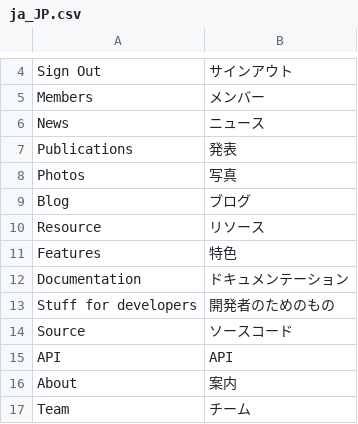
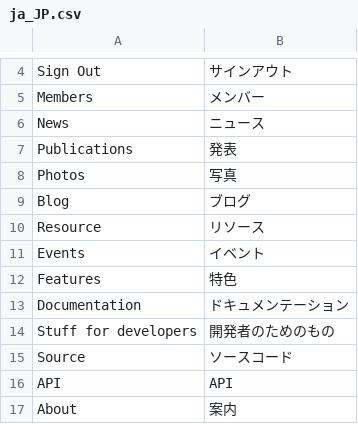
Before and after one commit to CranberryWong/CHEC-Renlab, a CSV file: csv_translations/ja_JP.csv, drawn as a sheet; only a part is shown, gaps mark what is left out; the shorter side is filled out with more unchanged rows; the diff names each change by its address in the sheet, - before the commit and + after, or states it on an @@ line.

Commit message:
Update translation

```diff
--- a/csv_translations/ja_JP.csv
+++ b/csv_translations/ja_JP.csv
+row 11: Events | イベント
```
